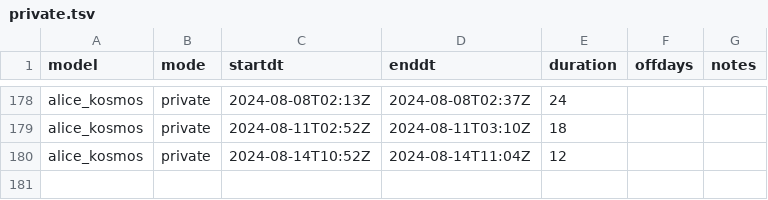
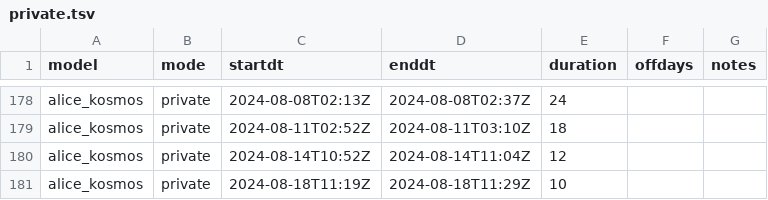
Before and after one commit to vertical73/vertical73.github.io, a TSV file: kosmos/private.tsv, drawn as a sheet; only a part is shown, gaps mark what is left out.

```diff
--- a/kosmos/private.tsv
+++ b/kosmos/private.tsv
@@ -180 +180,2 @@ alice_kosmos	private	2024-08-11T02:52Z	2024-08-11T03:10Z	18
 alice_kosmos	private	2024-08-14T10:52Z	2024-08-14T11:04Z	12		
+alice_kosmos	private	2024-08-18T11:19Z	2024-08-18T11:29Z	10		
```
Also changed, not shown: kosmos/broadcasts.tsv, 2 other files.
